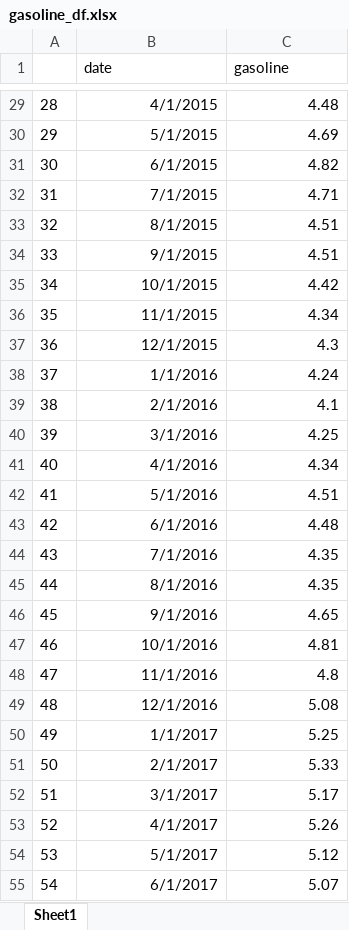
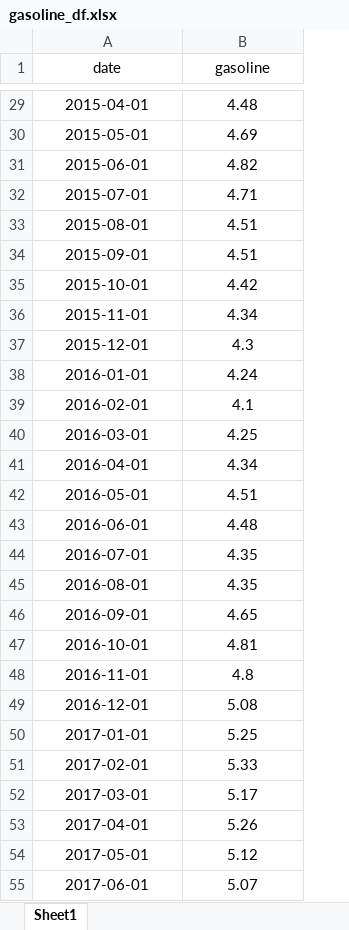
Before and after one commit to mesdi/trend_seasonality, an Excel workbook: gasoline_df.xlsx, sheet Sheet1, drawn as a sheet; only a part is shown, gaps mark what is left out; values as stored, in another font and other column widths than the file's, no borders; removed rows and columns are numbered as before the commit, all else as after; the diff covers the shown part only; the diff names each change by its address in the sheet, - before the commit and + after, or states it on an @@ line.

```diff
--- a/gasoline_df.xlsx (sheet Sheet1)
+++ b/gasoline_df.xlsx (sheet Sheet1)
-column A, rows 29-55: 28 | 29 | 30 | 31 | 32 | 33 | 34 | 35 | 36 | 37 | 38 | 39 | 40 | 41 | 42 | 43 | 44 | 45 | 46 | 47 | 48 | 49 | 50 | 51 | 52 | 53 | 54
-A1:B1 alignment: left
+A1:B1 alignment: center
-A29:B55 alignment: right
+A29:B55 alignment: center
-A29 (date): 4/1/2015
+A29 (date): 2015-04-01
-A30 (date): 5/1/2015
+A30 (date): 2015-05-01
-A31 (date): 6/1/2015
+A31 (date): 2015-06-01
-A32 (date): 7/1/2015
+A32 (date): 2015-07-01
-A33 (date): 8/1/2015
+A33 (date): 2015-08-01
-A34 (date): 9/1/2015
+A34 (date): 2015-09-01
-A35 (date): 10/1/2015
+A35 (date): 2015-10-01
-A36 (date): 11/1/2015
+A36 (date): 2015-11-01
-A37 (date): 12/1/2015
+A37 (date): 2015-12-01
-A38 (date): 1/1/2016
+A38 (date): 2016-01-01
-A39 (date): 2/1/2016
+A39 (date): 2016-02-01
-A40 (date): 3/1/2016
+A40 (date): 2016-03-01
-A41 (date): 4/1/2016
+A41 (date): 2016-04-01
-A42 (date): 5/1/2016
+A42 (date): 2016-05-01
-A43 (date): 6/1/2016
+A43 (date): 2016-06-01
-A44 (date): 7/1/2016
+A44 (date): 2016-07-01
-A45 (date): 8/1/2016
+A45 (date): 2016-08-01
-A46 (date): 9/1/2016
+A46 (date): 2016-09-01
-A47 (date): 10/1/2016
+A47 (date): 2016-10-01
-A48 (date): 11/1/2016
+A48 (date): 2016-11-01
-A49 (date): 12/1/2016
+A49 (date): 2016-12-01
-A50 (date): 1/1/2017
+A50 (date): 2017-01-01
-A51 (date): 2/1/2017
+A51 (date): 2017-02-01
-A52 (date): 3/1/2017
+A52 (date): 2017-03-01
-A53 (date): 4/1/2017
+A53 (date): 2017-04-01
-A54 (date): 5/1/2017
+A54 (date): 2017-05-01
-A55 (date): 6/1/2017
+A55 (date): 2017-06-01
```
Also changed, not shown: 57 edited cells and cell formats elsewhere in this sheet.
